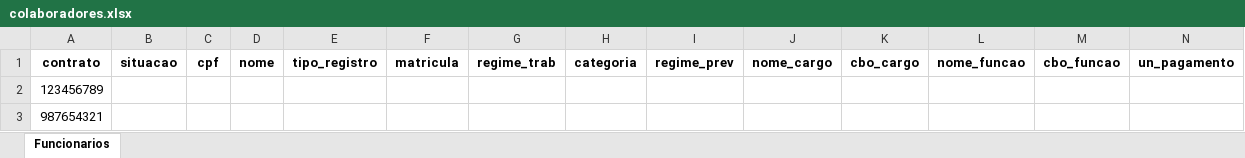
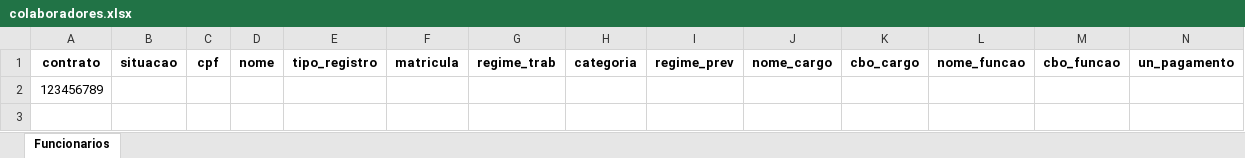
Before and after one commit to luigizampol/esocial, an Excel workbook: colaboradores.xlsx, sheet Funcionarios, drawn as a sheet; only a part is shown; values as stored, in another font and other column widths than the file's, no borders; rows hold the shown columns only; the diff names each change by its address in the sheet, - before the commit and + after, or states it on an @@ line.

```diff
--- a/colaboradores.xlsx (sheet Funcionarios)
+++ b/colaboradores.xlsx (sheet Funcionarios)
-row 3: 987654321
```
Also changed, not shown: 1 other file.
